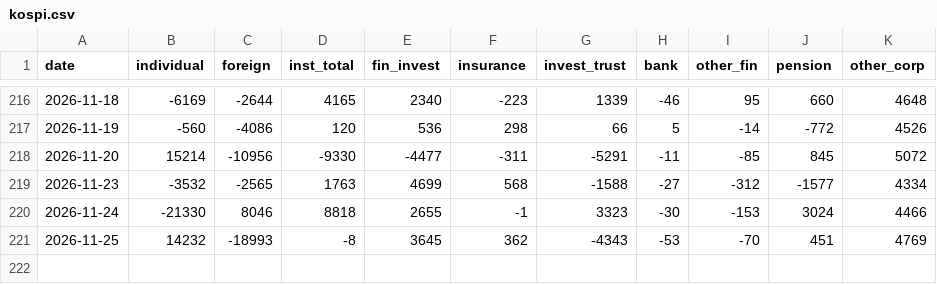
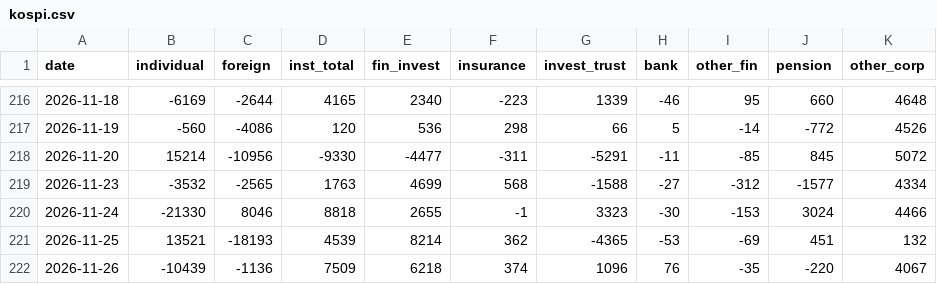
Before and after one commit to pdhman/report-summary, a CSV file: 수급모니터링/data/kospi.csv, drawn as a sheet; only a part is shown, gaps mark what is left out.

```diff
--- a/수급모니터링/data/kospi.csv
+++ b/수급모니터링/data/kospi.csv
@@ -220,2 +220,3 @@
 2026-11-24,-21330,8046,8818,2655,-1,3323,-30,-153,3024,4466
-2026-11-25,14232,-18993,-8,3645,362,-4343,-53,-70,451,4769
+2026-11-25,13521,-18193,4539,8214,362,-4365,-53,-69,451,132
+2026-11-26,-10439,-1136,7509,6218,374,1096,76,-35,-220,4067
```
Also changed, not shown: 수급모니터링/data/futures.csv, 수급모니터링/data/index_futures.csv, 6 other files.
